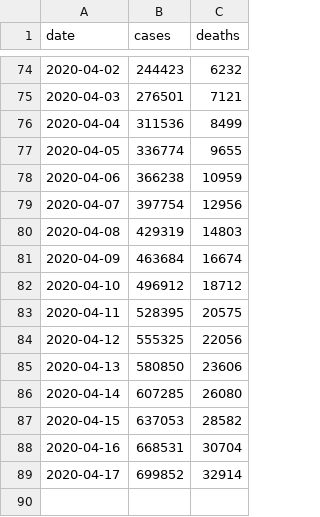
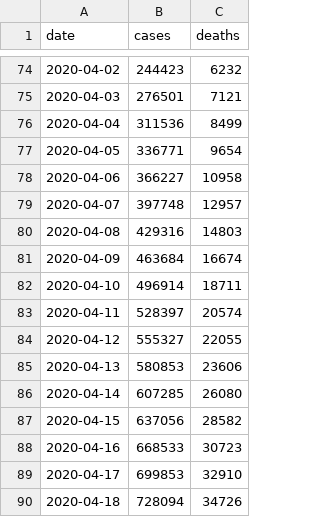
Before and after one commit to aaronknudtson/COVID-19-Python-Plotting, a CSV file: us.csv, drawn as a sheet; only a part is shown, gaps mark what is left out; the diff covers the shown part only.

Commit message:
updated data

```diff
--- a/us.csv
+++ b/us.csv
@@ -76,14 +76,15 @@ date,cases,deaths
 2020-04-04,311536,8499
-2020-04-05,336774,9655
-2020-04-06,366238,10959
-2020-04-07,397754,12956
-2020-04-08,429319,14803
+2020-04-05,336771,9654
+2020-04-06,366227,10958
+2020-04-07,397748,12957
+2020-04-08,429316,14803
 2020-04-09,463684,16674
-2020-04-10,496912,18712
-2020-04-11,528395,20575
-2020-04-12,555325,22056
-2020-04-13,580850,23606
+2020-04-10,496914,18711
+2020-04-11,528397,20574
+2020-04-12,555327,22055
+2020-04-13,580853,23606
 2020-04-14,607285,26080
-2020-04-15,637053,28582
-2020-04-16,668531,30704
-2020-04-17,699852,32914
+2020-04-15,637056,28582
+2020-04-16,668533,30723
+2020-04-17,699853,32910
+2020-04-18,728094,34726
```
Also changed, not shown: 16 edited cells elsewhere in this file.
